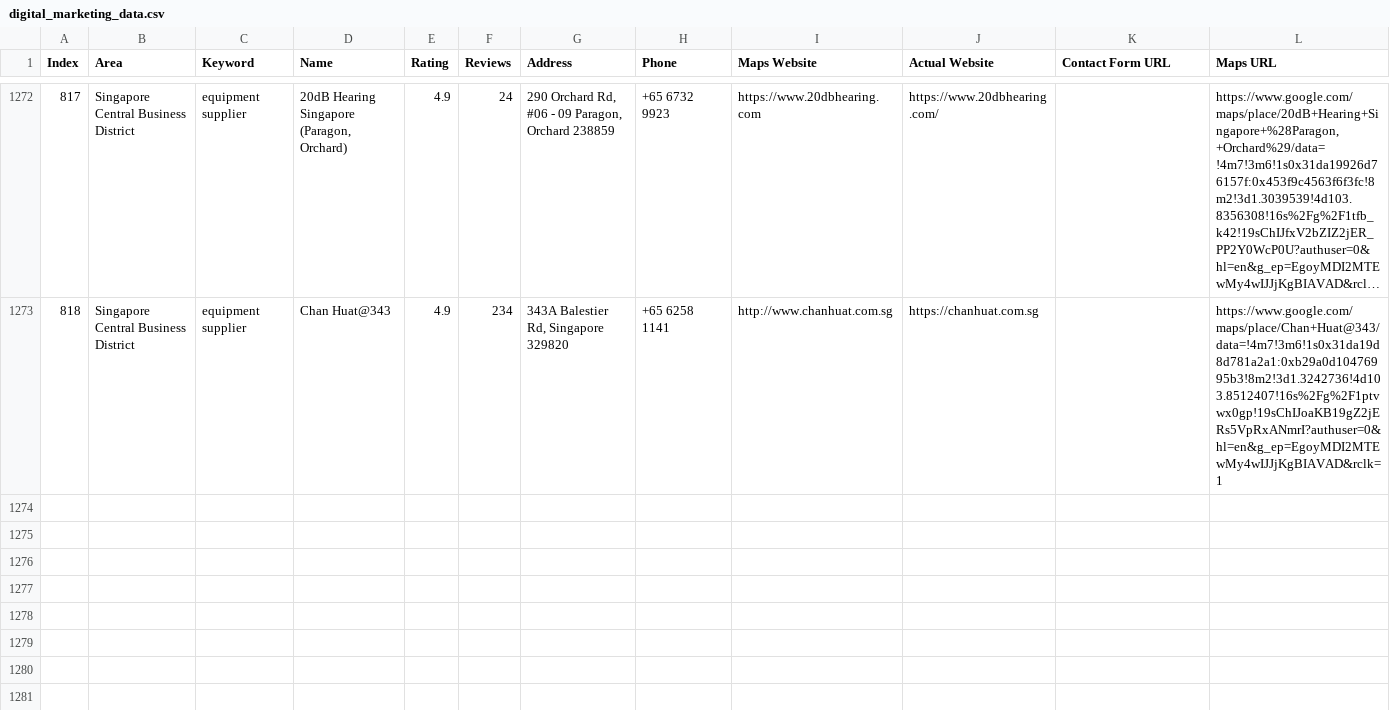
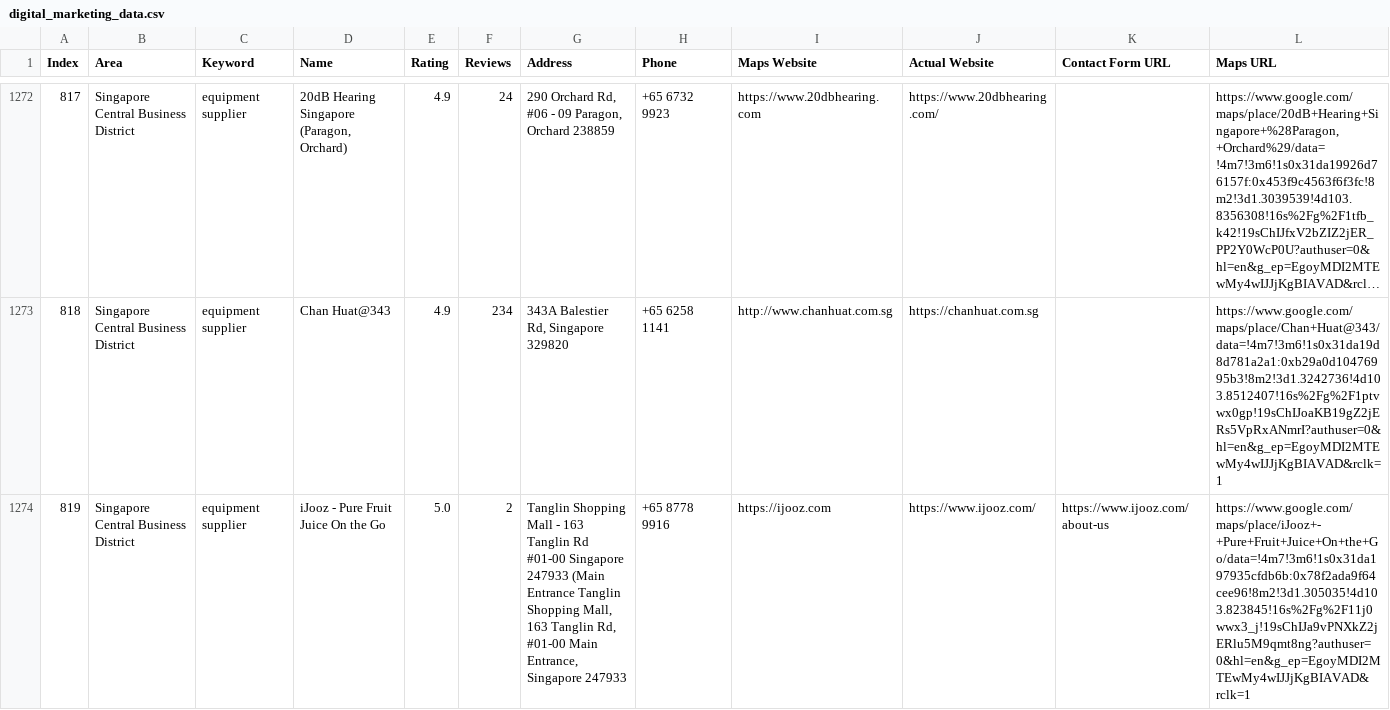
Before and after one commit to AhtehshamSanandwala/outreach-automation, a CSV file: digital_marketing_data.csv, drawn as a sheet; only a part is shown, gaps mark what is left out; long unchanged cells end in …; rows hold the shown columns only; the diff names each change by its address in the sheet, - before the commit and + after, or states it on an @@ line.

```diff
--- a/digital_marketing_data.csv
+++ b/digital_marketing_data.csv
+row 1274: 819 | Singapore Central Business District | equipment supplier | iJooz - Pure Fruit Juice On the Go | 5.0 | 2 | Tanglin Shopping Mall - 163 Tanglin Rd #01-00 Singapore 247933 (Main Entrance Tanglin Shopping Mall, 163 Tanglin Rd, #01-00 Main Entrance, Singapore 247933 | +65 8778 9916 | https://ijooz.com | https://www.ijooz.com/ | https://www.ijooz.com/about-us | https://www.google.com/maps/place/iJooz+-+Pure+Fruit+Juice+On+the+Go/data=!4m7!3m6!1s0x31da197935cfdb6b:0x78f2ada9f64cee96!8m2!3d1.305035!4d103.823845!16s%2Fg%2F11j0wwx3_j!19sChIJa9vPNXkZ2jERlu5M9qmt8ng?authuser=0&hl=en&g_ep=EgoyMDI2MTEwMy4wIJJjKgBIAVAD&rclk=1
```
Also changed, not shown: 1 other file.
